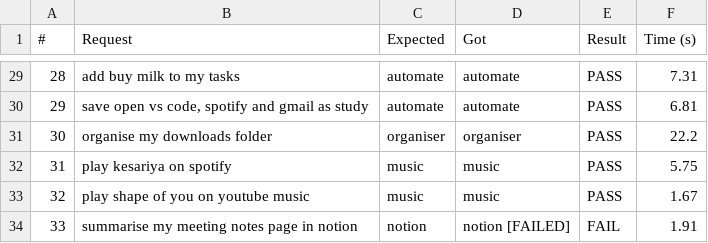
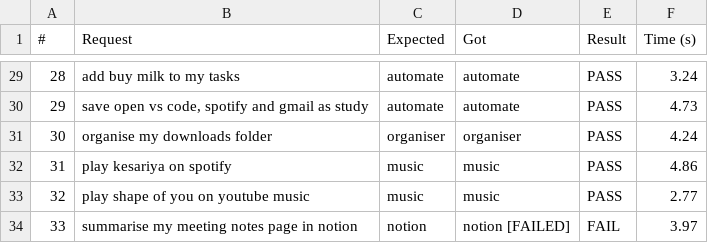
Before and after one commit to ZenSensi/aura, a CSV file: logs/test_results.csv, drawn as a sheet; only a part is shown, gaps mark what is left out; the diff covers the shown part only.

```diff
--- a/logs/test_results.csv
+++ b/logs/test_results.csv
@@ -29,6 +29,6 @@
-28,add buy milk to my tasks,automate,automate,PASS,7.31
-29,"save open vs code, spotify and gmail as study",automate,automate,PASS,6.81
-30,organise my downloads folder,organiser,organiser,PASS,22.2
-31,play kesariya on spotify,music,music,PASS,5.75
-32,play shape of you on youtube music,music,music,PASS,1.67
-33,summarise my meeting notes page in notion,notion,notion [FAILED],FAIL,1.91
+28,add buy milk to my tasks,automate,automate,PASS,3.24
+29,"save open vs code, spotify and gmail as study",automate,automate,PASS,4.73
+30,organise my downloads folder,organiser,organiser,PASS,4.24
+31,play kesariya on spotify,music,music,PASS,4.86
+32,play shape of you on youtube music,music,music,PASS,2.77
+33,summarise my meeting notes page in notion,notion,notion [FAILED],FAIL,3.97
```
Also changed, not shown: 29 edited cells elsewhere in this file, 28 other files.
